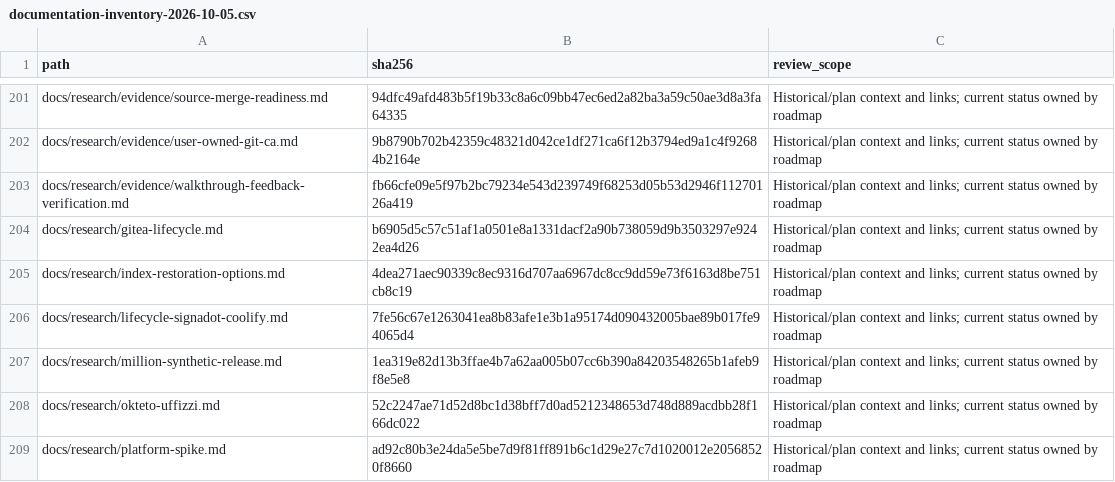
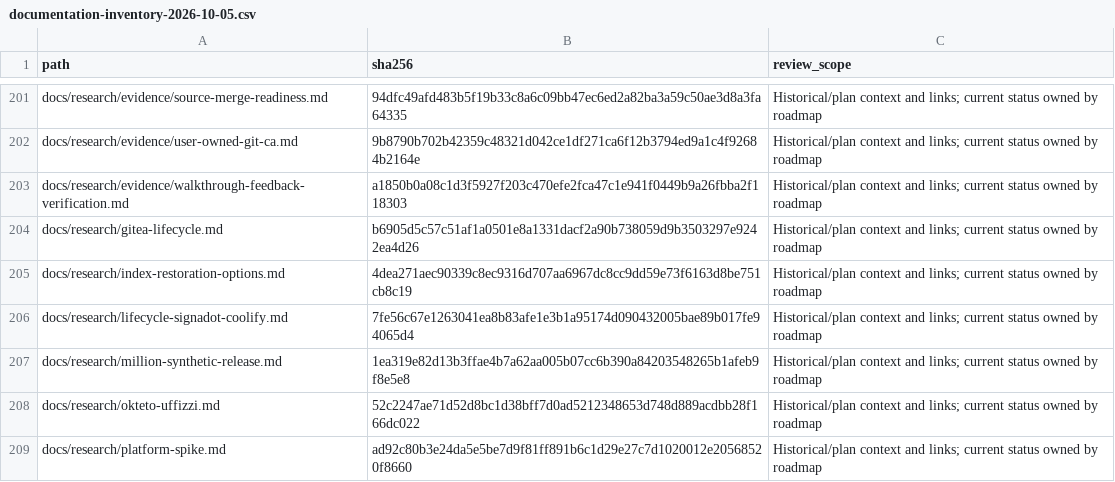
Before and after one commit to FinnNk/ephemeral-elastic-search-stack-mirror, a CSV file: docs/reviews/documentation-inventory-2026-10-05.csv, drawn as a sheet; only a part is shown, gaps mark what is left out.

```diff
--- a/docs/reviews/documentation-inventory-2026-10-05.csv
+++ b/docs/reviews/documentation-inventory-2026-10-05.csv
@@ -202,3 +202,3 @@ docs/research/evidence/source-merge-readiness.md,94dfc49afd483b5f19b33c8a6c09bb4
 docs/research/evidence/user-owned-git-ca.md,9b8790b702b42359c48321d042ce1df271ca6f12b3794ed9a1c4f92684b2164e,Historical/plan context and links; current status owned by roadmap
-docs/research/evidence/walkthrough-feedback-verification.md,fb66cfe09e5f97b2bc79234e543d239749f68253d05b53d2946f11270126a419,Historical/plan context and links; current status owned by roadmap
+docs/research/evidence/walkthrough-feedback-verification.md,a1850b0a08c1d3f5927f203c470efe2fca47c1e941f0449b9a26fbba2f118303,Historical/plan context and links; current status owned by roadmap
 docs/research/gitea-lifecycle.md,b6905d5c57c51af1a0501e8a1331dacf2a90b738059d9b3503297e9242ea4d26,Historical/plan context and links; current status owned by roadmap
```
Also changed, not shown: 1 other file.
